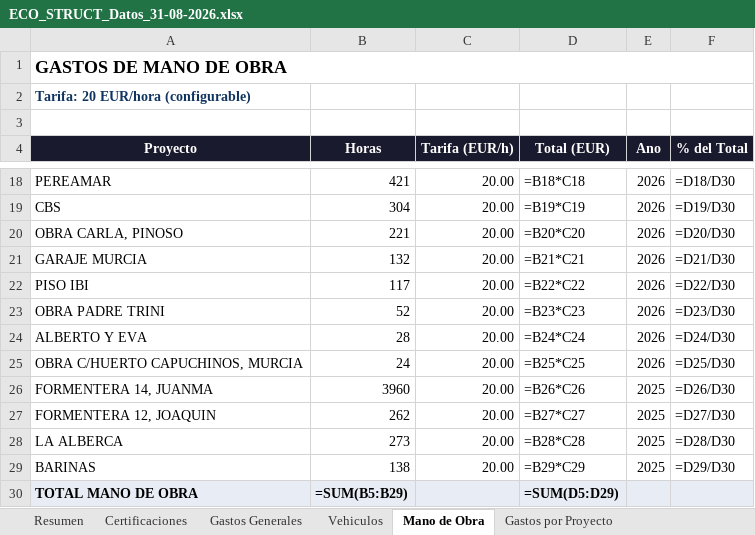
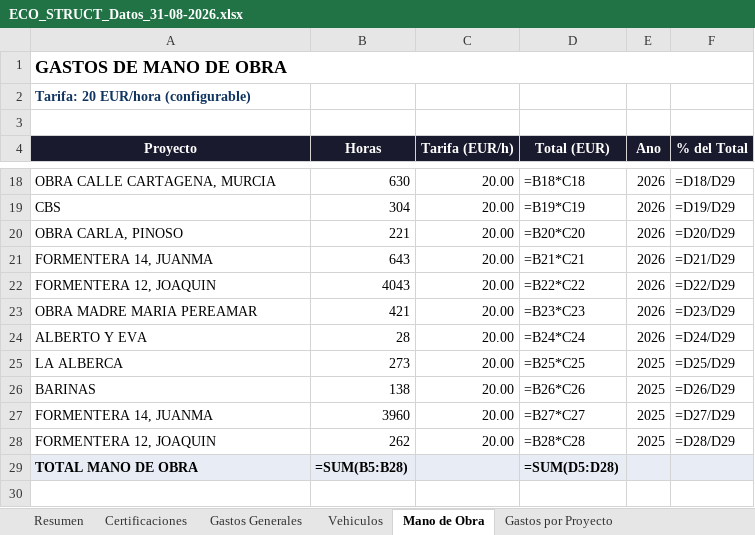
Before and after one commit to juanjosemas/dashboard, an Excel workbook: ECO_STRUCT_Datos_31-08-2026.xlsx, sheet Mano de Obra, drawn as a sheet; only a part is shown, gaps mark what is left out; values as stored, in another font and other column widths than the file's, no borders; formulas without a stored value are shown as written; removed rows and columns are numbered as before the commit, all else as after; the diff covers the shown part only; the diff names each change by its address in the sheet, - before the commit and + after, or states it on an @@ line.

```diff
--- a/ECO_STRUCT_Datos_31-08-2026.xlsx (sheet Mano de Obra)
+++ b/ECO_STRUCT_Datos_31-08-2026.xlsx (sheet Mano de Obra)
-A18 (Proyecto): PEREAMAR
+A18 (Proyecto): OBRA CALLE CARTAGENA, MURCIA
-B18 (Horas): 421
+B18 (Horas): 630
-F18 (% del Total): =D18/D30
+F18 (% del Total): =D18/D29
-F19 (% del Total): =D19/D30
+F19 (% del Total): =D19/D29
-F20 (% del Total): =D20/D30
+F20 (% del Total): =D20/D29
-A21 (Proyecto): GARAJE MURCIA
+A21 (Proyecto): FORMENTERA 14, JUANMA
-B21 (Horas): 132
+B21 (Horas): 643
-F21 (% del Total): =D21/D30
+F21 (% del Total): =D21/D29
-A22 (Proyecto): PISO IBI
+A22 (Proyecto): FORMENTERA 12, JOAQUIN
-B22 (Horas): 117
+B22 (Horas): 4043
-F22 (% del Total): =D22/D30
+F22 (% del Total): =D22/D29
-A23 (Proyecto): OBRA PADRE TRINI
+A23 (Proyecto): OBRA MADRE MARIA PEREAMAR
-B23 (Horas): 52
+B23 (Horas): 421
-F23 (% del Total): =D23/D30
+F23 (% del Total): =D23/D29
-F24 (% del Total): =D24/D30
+F24 (% del Total): =D24/D29
-row 25: OBRA C/HUERTO CAPUCHINOS, MURCIA | 24 | 20.00 | =B25*C25 | 2026 | =D25/D30
-row 26: FORMENTERA 14, JUANMA | 3960 | 20.00 | =B26*C26 | 2025 | =D26/D30
-row 27: FORMENTERA 12, JOAQUIN | 262 | 20.00 | =B27*C27 | 2025 | =D27/D30
-D25 (Total (EUR)): =B28*C28
+D25 (Total (EUR)): =B25*C25
-F25 (% del Total): =D28/D30
+F25 (% del Total): =D25/D29
-D26 (Total (EUR)): =B29*C29
+D26 (Total (EUR)): =B26*C26
-F26 (% del Total): =D29/D30
+F26 (% del Total): =D26/D29
+row 27: FORMENTERA 14, JUANMA | 3960 | 20.00 | =B27*C27 | 2025 | =D27/D29
+row 28: FORMENTERA 12, JOAQUIN | 262 | 20.00 | =B28*C28 | 2025 | =D28/D29
-B29 (Horas): =SUM(B5:B29)
+B29 (Horas): =SUM(B5:B28)
-D29 (Total (EUR)): =SUM(D5:D29)
+D29 (Total (EUR)): =SUM(D5:D28)
```
Also changed, not shown: 4 added rows, 4 removed rows and 22 edited cells elsewhere in this sheet, sheet Resumen.
